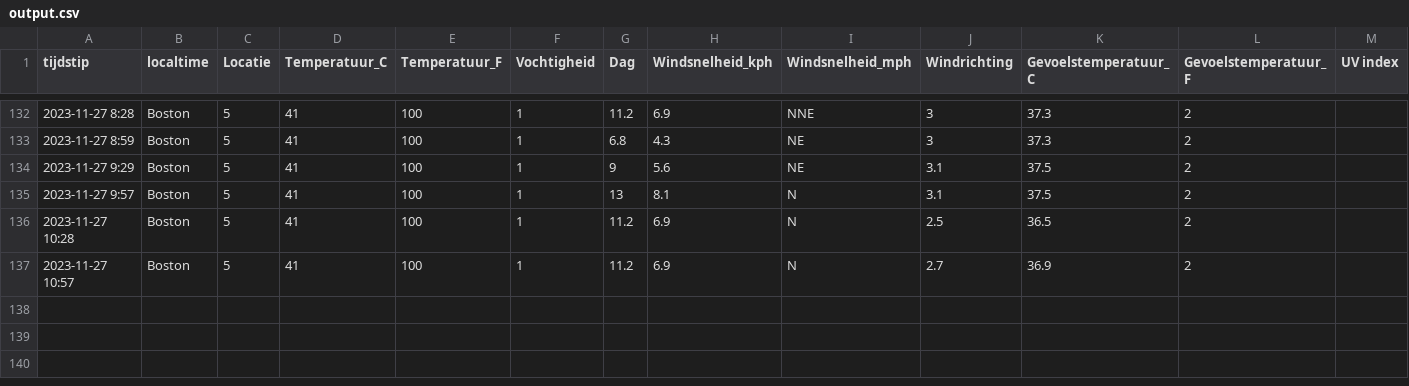
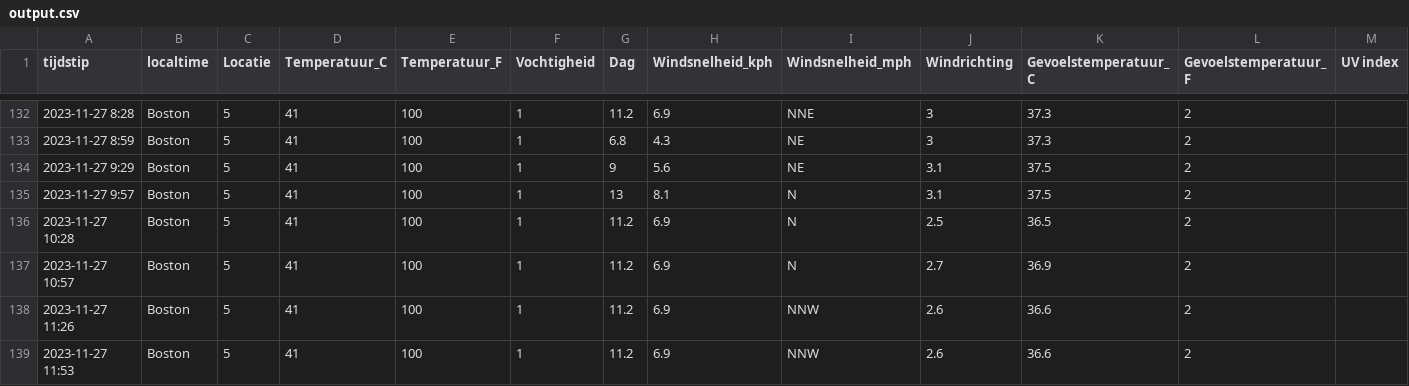
Before and after one commit to TomDeganck/AutomatieLinuxForDataScientist, a CSV file: data_storage/output.csv, drawn as a sheet; only a part is shown, gaps mark what is left out; the diff names each change by its address in the sheet, - before the commit and + after, or states it on an @@ line.

Commit message:
outputCSV goed gezet

```diff
--- a/data_storage/output.csv
+++ b/data_storage/output.csv
+row 138: 2023-11-27 11:26 | Boston | 5 | 41 | 100 | 1 | 11.2 | 6.9 | NNW | 2.6 | 36.6 | 2
+row 139: 2023-11-27 11:53 | Boston | 5 | 41 | 100 | 1 | 11.2 | 6.9 | NNW | 2.6 | 36.6 | 2
```
